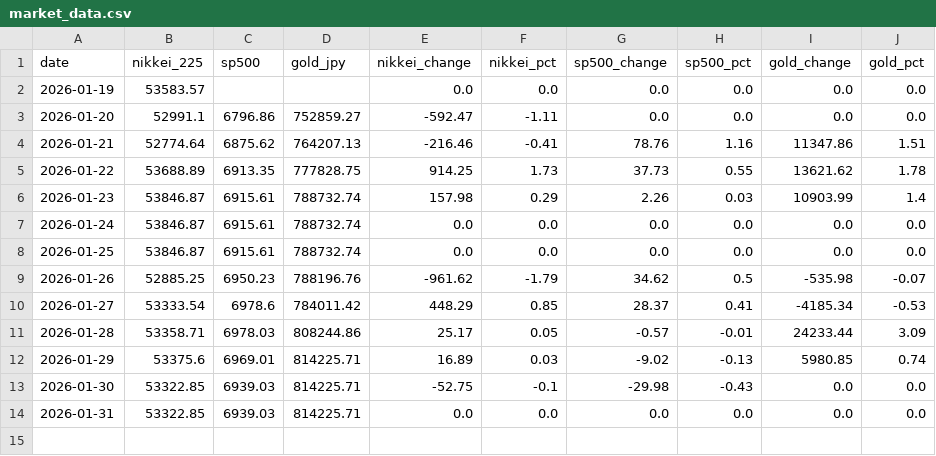
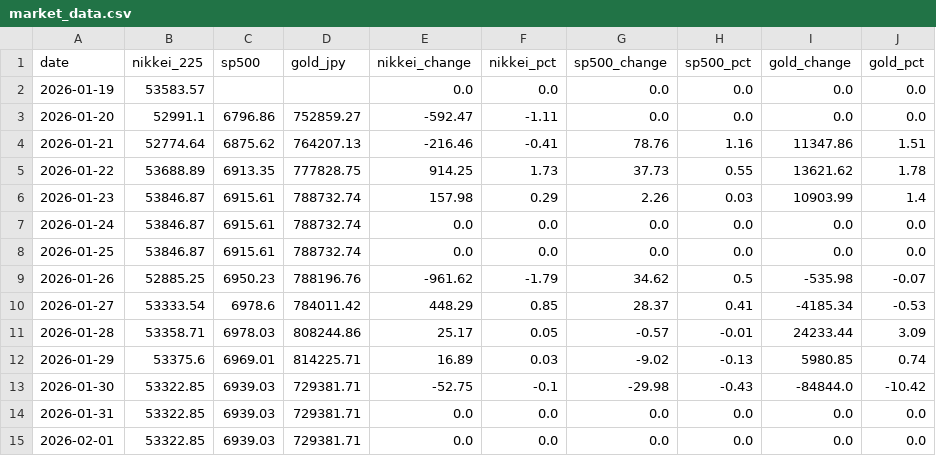
Before and after one commit to Sora4431/market-data, a CSV file: market_data.csv, drawn as a sheet.

```diff
--- a/market_data.csv
+++ b/market_data.csv
@@ -12,3 +12,4 @@ date,nikkei_225,sp500,gold_jpy,nikkei_change,nikkei_pct,sp500_change,sp500_pct,g
 2026-01-29,53375.6,6969.01,814225.71,16.89,0.03,-9.02,-0.13,5980.85,0.74
-2026-01-30,53322.85,6939.03,814225.71,-52.75,-0.1,-29.98,-0.43,0.0,0.0
-2026-01-31,53322.85,6939.03,814225.71,0.0,0.0,0.0,0.0,0.0,0.0
+2026-01-30,53322.85,6939.03,729381.71,-52.75,-0.1,-29.98,-0.43,-84844.0,-10.42
+2026-01-31,53322.85,6939.03,729381.71,0.0,0.0,0.0,0.0,0.0,0.0
+2026-02-01,53322.85,6939.03,729381.71,0.0,0.0,0.0,0.0,0.0,0.0
```
Also changed, not shown: 3 other files.
